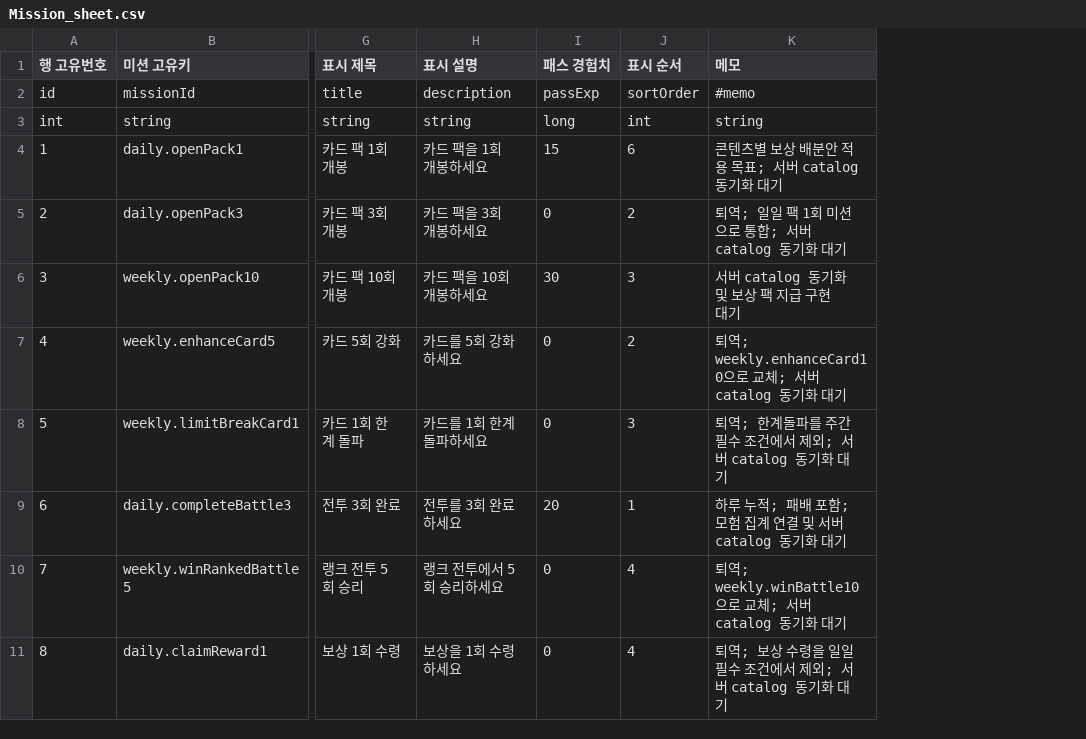
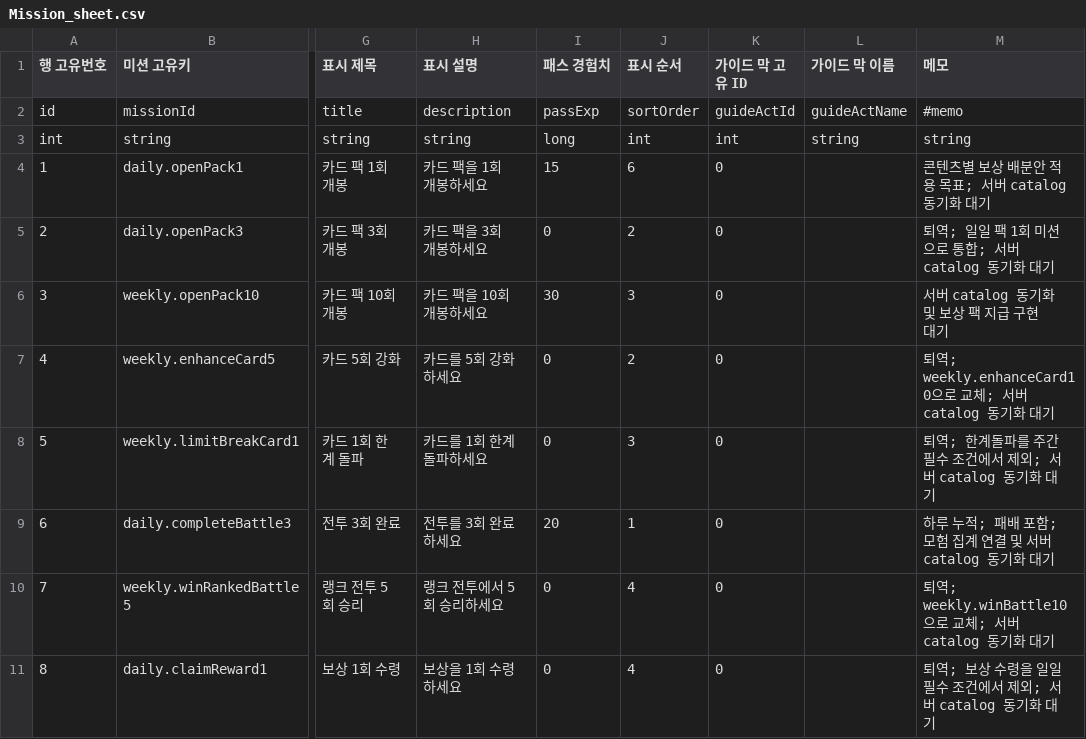
Before and after one commit to hspark-maker/TeamfightTCG_Migriation, a CSV file: docs/SpecData/Mission_sheet.csv, drawn as a sheet; only a part is shown, gaps mark what is left out; the diff names each change by its address in the sheet, - before the commit and + after, or states it on an @@ line.

```diff
--- a/docs/SpecData/Mission_sheet.csv
+++ b/docs/SpecData/Mission_sheet.csv
+column K (가이드 막 고유 ID), rows 2-11: guideActId | int | 0 | 0 | 0 | 0 | 0 | 0 | 0 | 0
+column L (가이드 막 이름), rows 2-3: guideActName | string
```
Also changed, not shown: docs/SpecData/CardPackDrop_sheet.csv, docs/SpecData/CardPack_sheet.csv, 26 other files.
